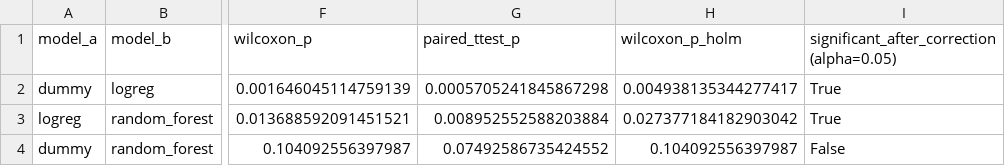
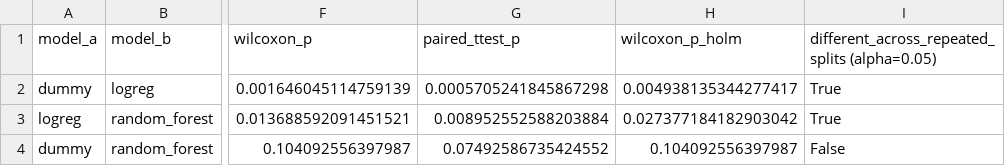
Before and after one commit to annemcq/protein-simulation-stability-analysis, a CSV file: results/paired_significance_roc_auc.csv, drawn as a sheet; only a part is shown, gaps mark what is left out; the diff names each change by its address in the sheet, - before the commit and + after, or states it on an @@ line.

Commit message:
Align repeated-split results label

```diff
--- a/results/paired_significance_roc_auc.csv
+++ b/results/paired_significance_roc_auc.csv
-I1: significant_after_correction (alpha=0.05)
+I1: different_across_repeated_splits (alpha=0.05)
```
